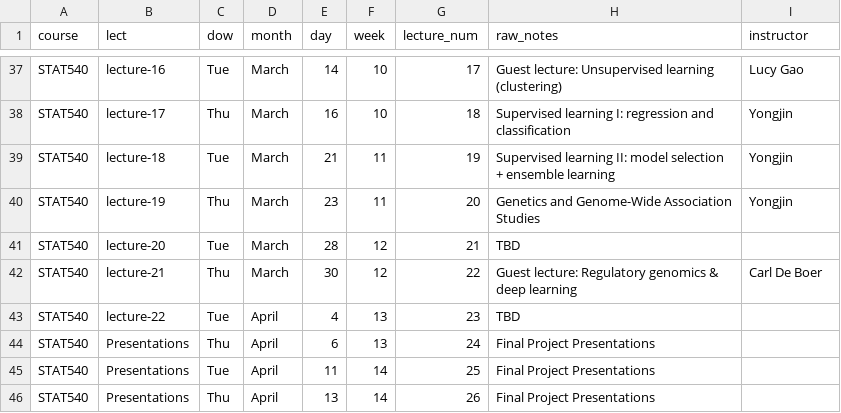
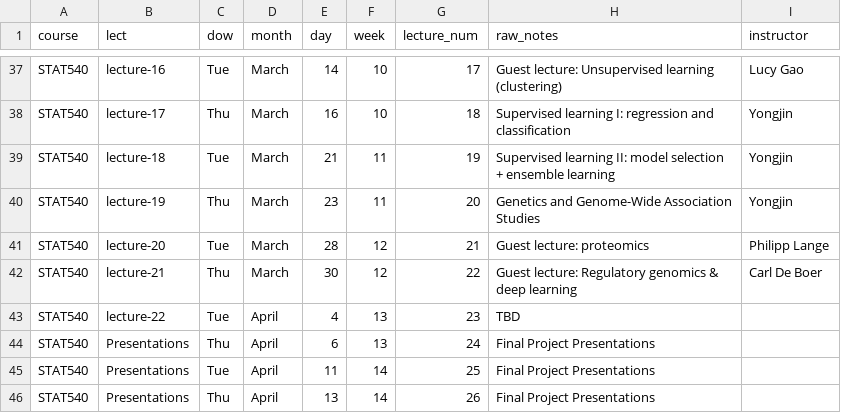
Before and after one commit to STAT540-UBC/stat540-ubc.github.io, a CSV file: course-admin/schedule_2023.csv, drawn as a sheet; only a part is shown, gaps mark what is left out.

Commit message:
update schedule, syllabus

```diff
--- a/course-admin/schedule_2023.csv
+++ b/course-admin/schedule_2023.csv
@@ -40,3 +40,3 @@ STAT540,lecture-18,Tue,March,21,11,19,Supervised learning II: model selection +
 STAT540,lecture-19,Thu,March,23,11,20,Genetics and Genome-Wide Association Studies,Yongjin
-STAT540,lecture-20,Tue,March,28,12,21,TBD,
+STAT540,lecture-20,Tue,March,28,12,21,Guest lecture: proteomics,Philipp Lange
 STAT540,lecture-21,Thu,March,30,12,22,Guest lecture: Regulatory genomics & deep learning,Carl De Boer
```
Also changed, not shown: 12 other files.
